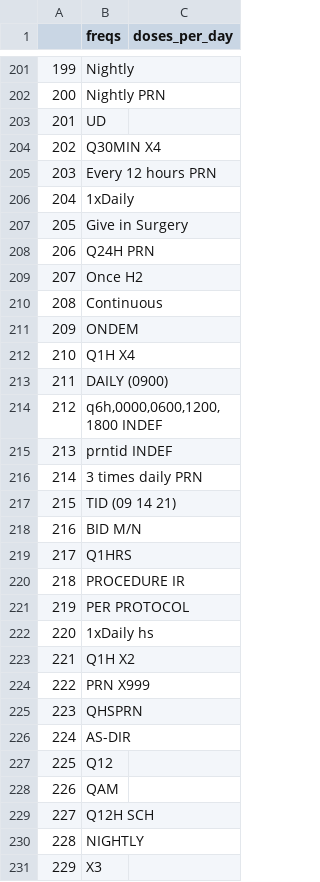
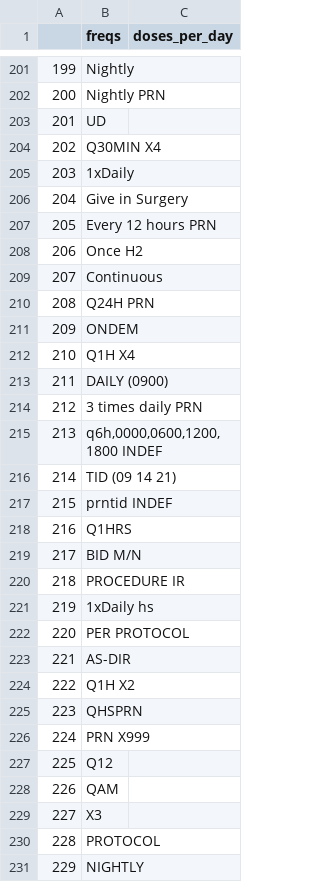
Before and after one commit to senane/ICUTrauma, a CSV file: fillout_freqs.csv, drawn as a sheet; only a part is shown, gaps mark what is left out; the diff covers the shown part only.

```diff
--- a/fillout_freqs.csv
+++ b/fillout_freqs.csv
@@ -204,8 +204,8 @@
 202,Q30MIN X4,
-203,Every 12 hours PRN,
-204,1xDaily,
-205,Give in Surgery,
-206,Q24H PRN,
-207,Once H2,
-208,Continuous,
+203,1xDaily,
+204,Give in Surgery,
+205,Every 12 hours PRN,
+206,Once H2,
+207,Continuous,
+208,Q24H PRN,
 209,ONDEM,
@@ -213,19 +213,19 @@
 211,DAILY (0900),
-212,"q6h,0000,0600,1200,1800 INDEF",
-213,prntid INDEF,
-214,3 times daily PRN,
-215,TID (09 14 21),
-216,BID M/N,
-217,Q1HRS,
+212,3 times daily PRN,
+213,"q6h,0000,0600,1200,1800 INDEF",
+214,TID (09 14 21),
+215,prntid INDEF,
+216,Q1HRS,
+217,BID M/N,
 218,PROCEDURE IR,
-219,PER PROTOCOL,
-220,1xDaily hs,
-221,Q1H X2,
-222,PRN X999,
+219,1xDaily hs,
+220,PER PROTOCOL,
+221,AS-DIR,
+222,Q1H X2,
 223,QHSPRN,
-224,AS-DIR,
+224,PRN X999,
 225,Q12,
 226,QAM,
-227,Q12H SCH,
-228,NIGHTLY,
-229,X3,
+227,X3,
+228,PROTOCOL,
+229,NIGHTLY,
```
Also changed, not shown: 111 edited cells elsewhere in this file, 4 other files.
